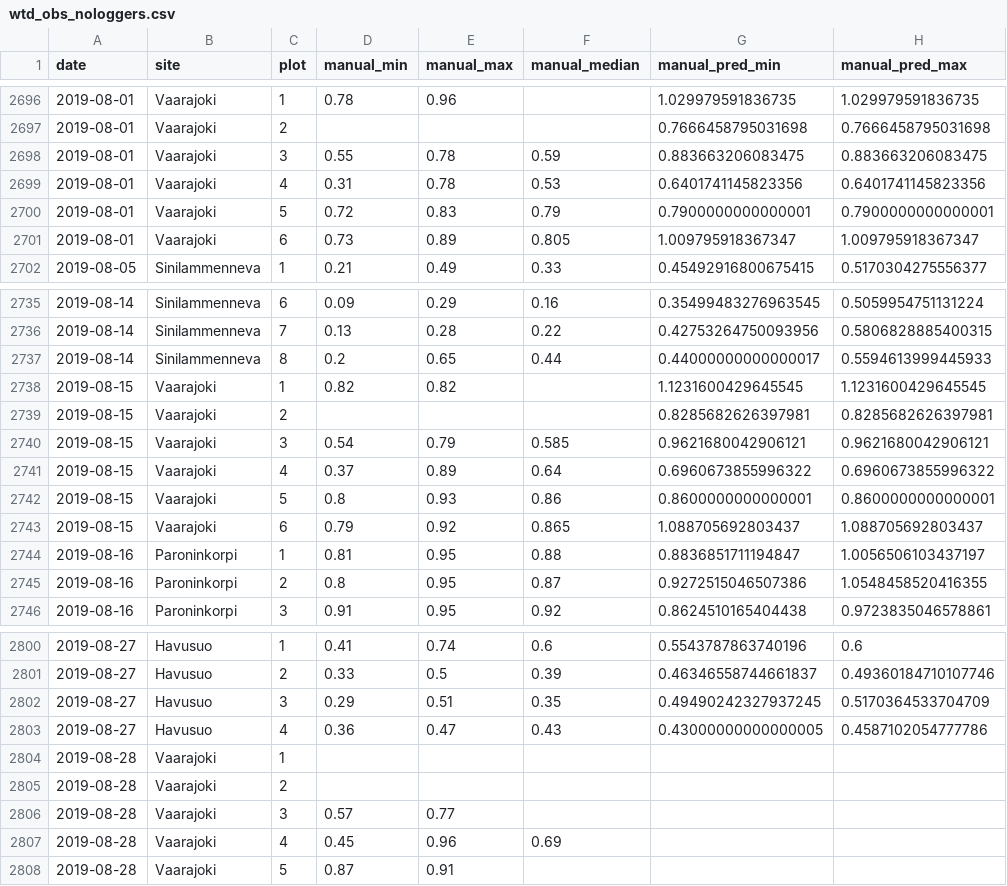
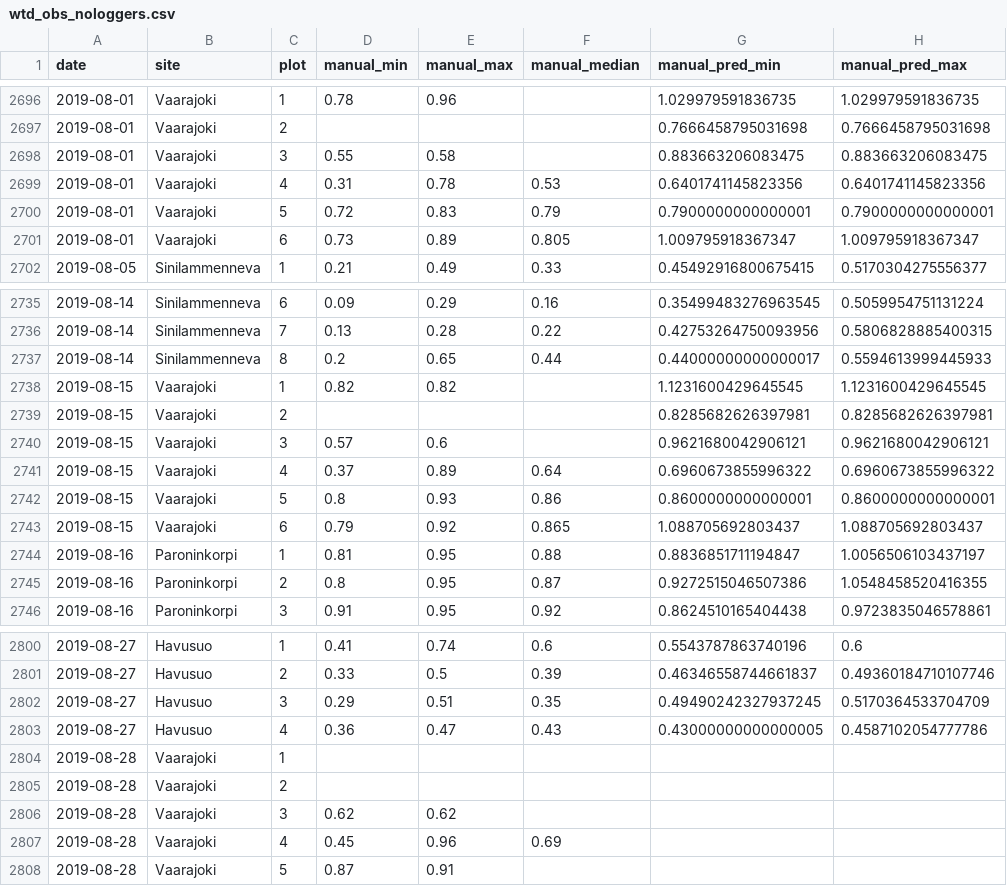
Before and after one commit to LukeEcomod/SpaFHy_Peat_HIKET, a CSV file: sompa_data/wtd_obs_nologgers.csv, drawn as a sheet; only a part is shown, gaps mark what is left out; the diff names each change by its address in the sheet, - before the commit and + after, or states it on an @@ line.

```diff
--- a/sompa_data/wtd_obs_nologgers.csv
+++ b/sompa_data/wtd_obs_nologgers.csv
-E2698 (manual_max): 0.78
+E2698 (manual_max): 0.58
-F2698 (manual_median): 0.59
+F2698 (manual_median): (empty)
-D2740 (manual_min): 0.54
+D2740 (manual_min): 0.57
-E2740 (manual_max): 0.79
+E2740 (manual_max): 0.6
-F2740 (manual_median): 0.585
+F2740 (manual_median): (empty)
-D2806 (manual_min): 0.57
+D2806 (manual_min): 0.62
-E2806 (manual_max): 0.77
+E2806 (manual_max): 0.62
```
Also changed, not shown: 6 other files.
